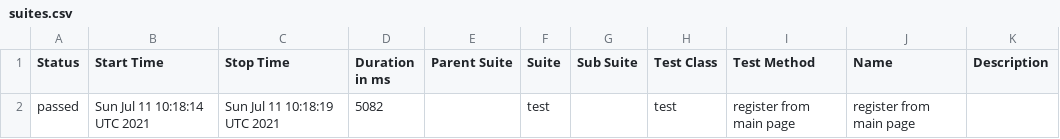
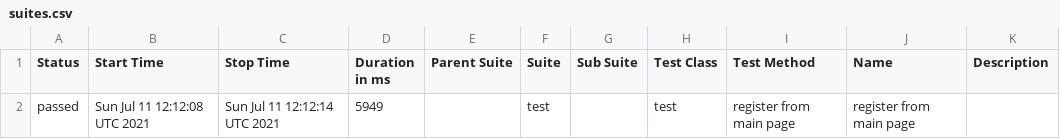
Before and after one commit to TUWDI/Webdriveriotest, a CSV file: latest/data/suites.csv, drawn as a sheet.

```diff
--- a/latest/data/suites.csv
+++ b/latest/data/suites.csv
@@ -1,2 +1,2 @@
 "Status","Start Time","Stop Time","Duration in ms","Parent Suite","Suite","Sub Suite","Test Class","Test Method","Name","Description"
-"passed","Sun Jul 11 10:18:14 UTC 2021","Sun Jul 11 10:18:19 UTC 2021","5082","","test","","test","register from main page","register from main page",""
+"passed","Sun Jul 11 12:12:08 UTC 2021","Sun Jul 11 12:12:14 UTC 2021","5949","","test","","test","register from main page","register from main page",""
```
Also changed, not shown: 14 other files.
